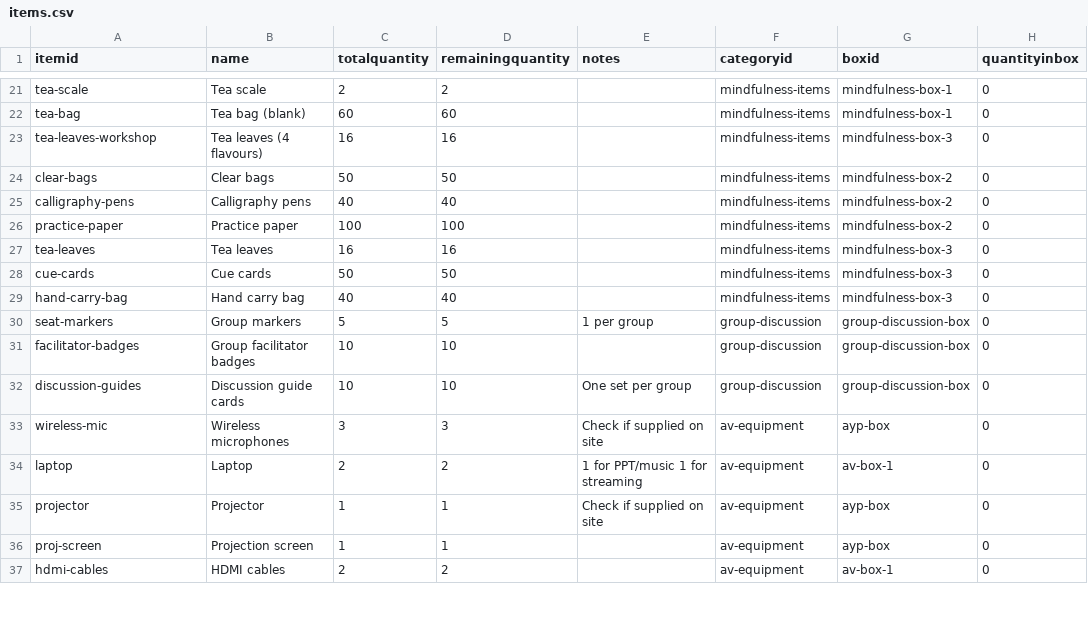
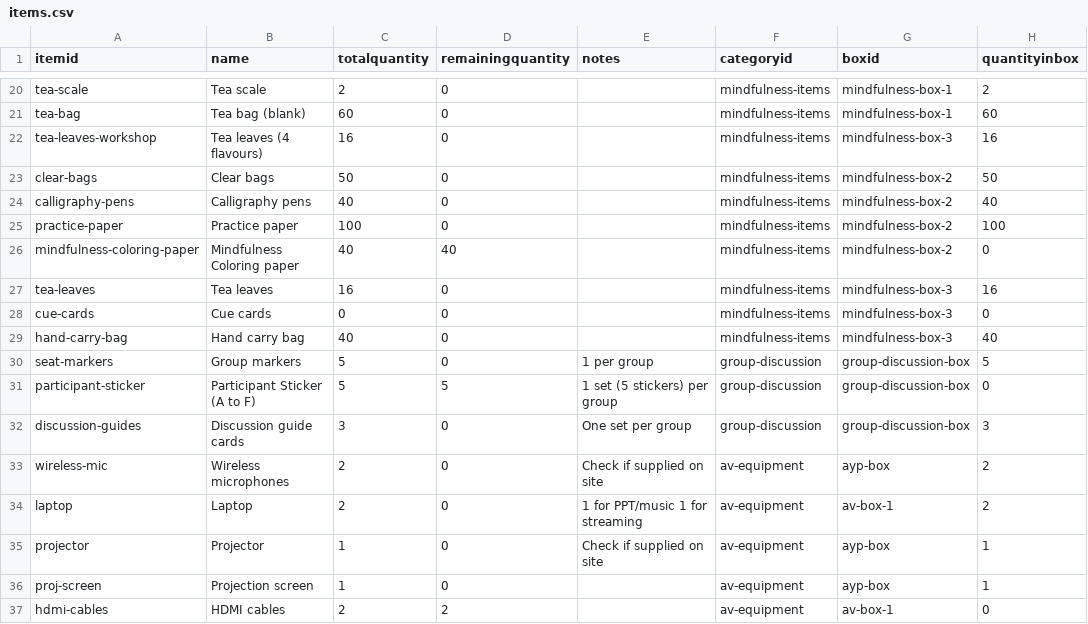
Before and after one commit to herman925/KSWellBeingRetreat, a CSV file: data/items.csv, drawn as a sheet; only a part is shown, gaps mark what is left out; removed rows and columns are numbered as before the commit, all else as after; the diff covers the shown part only; the diff names each change by its address in the sheet, - before the commit and + after, or states it on an @@ line.

Commit message:
Updated task list and item list

```diff
--- a/data/items.csv
+++ b/data/items.csv
-D20 (remainingquantity): 2
+D20 (remainingquantity): 0
-H20 (quantityinbox): 0
+H20 (quantityinbox): 2
-D21 (remainingquantity): 60
+D21 (remainingquantity): 0
-H21 (quantityinbox): 0
+H21 (quantityinbox): 60
-D22 (remainingquantity): 16
+D22 (remainingquantity): 0
-H22 (quantityinbox): 0
+H22 (quantityinbox): 16
-D23 (remainingquantity): 50
+D23 (remainingquantity): 0
-H23 (quantityinbox): 0
+H23 (quantityinbox): 50
-D24 (remainingquantity): 40
+D24 (remainingquantity): 0
-H24 (quantityinbox): 0
+H24 (quantityinbox): 40
-D25 (remainingquantity): 100
+D25 (remainingquantity): 0
-H25 (quantityinbox): 0
+H25 (quantityinbox): 100
+row 26: mindfulness-coloring-paper | Mindfulness Coloring paper | 40 | 40 |  | mindfulness-items | mindfulness-box-2 | 0
-D27 (remainingquantity): 16
+D27 (remainingquantity): 0
-H27 (quantityinbox): 0
+H27 (quantityinbox): 16
-C28 (totalquantity): 50
+C28 (totalquantity): 0
-D28 (remainingquantity): 50
+D28 (remainingquantity): 0
-D29 (remainingquantity): 40
+D29 (remainingquantity): 0
-H29 (quantityinbox): 0
+H29 (quantityinbox): 40
-D30 (remainingquantity): 5
+D30 (remainingquantity): 0
-H30 (quantityinbox): 0
+H30 (quantityinbox): 5
-row 31: facilitator-badges | Group facilitator badges | 10 | 10 |  | group-discussion | group-discussion-box | 0
+row 31: participant-sticker | Participant Sticker (A to F) | 5 | 5 | 1 set (5 stickers) per group | group-discussion | group-discussion-box | 0
-C32 (totalquantity): 10
+C32 (totalquantity): 3
-D32 (remainingquantity): 10
+D32 (remainingquantity): 0
-H32 (quantityinbox): 0
+H32 (quantityinbox): 3
-C33 (totalquantity): 3
+C33 (totalquantity): 2
-D33 (remainingquantity): 3
+D33 (remainingquantity): 0
-H33:H34 (quantityinbox): 0
+H33:H34 (quantityinbox): 2
-D34 (remainingquantity): 2
+D34 (remainingquantity): 0
-D35:D36 (remainingquantity): 1
+D35:D36 (remainingquantity): 0
-H35:H36 (quantityinbox): 0
+H35:H36 (quantityinbox): 1
```
Also changed, not shown: 3 removed rows and 108 edited cells elsewhere in this file, 7 other files.
